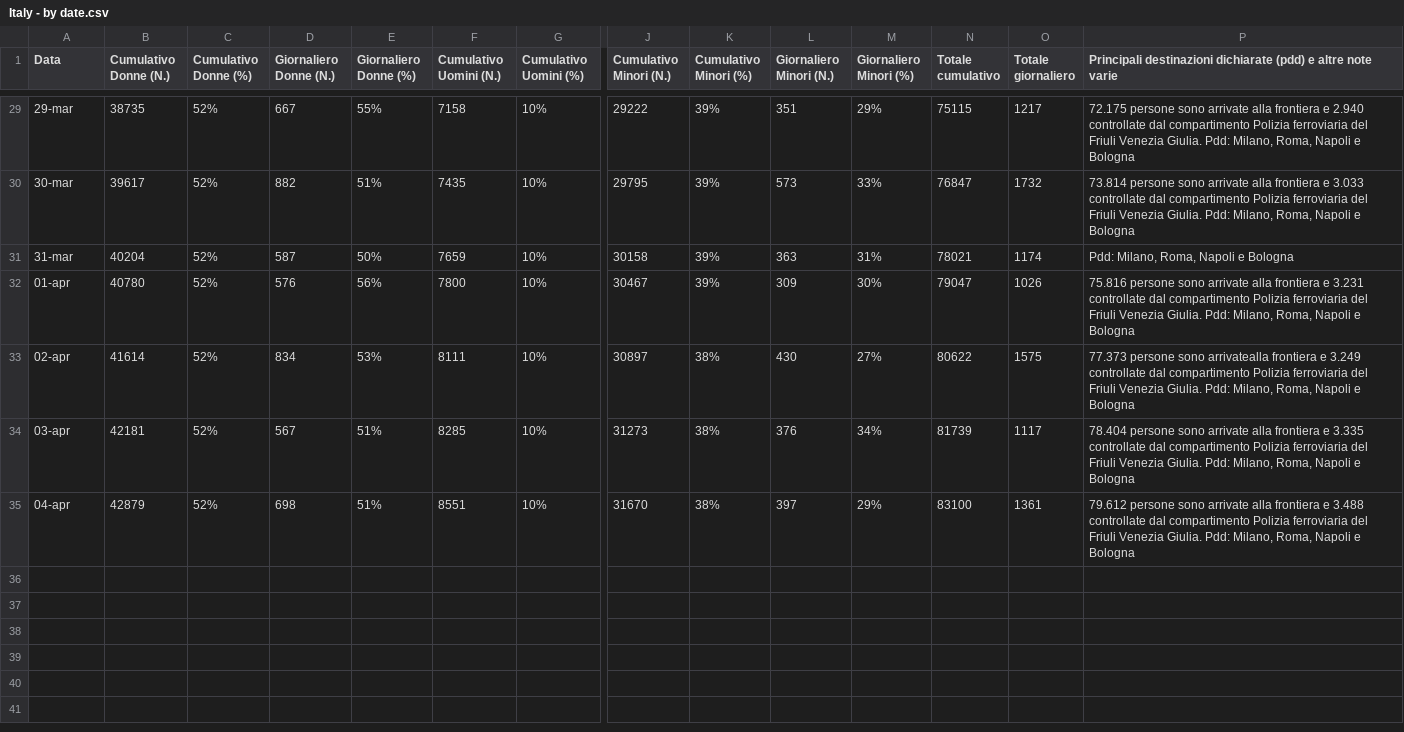
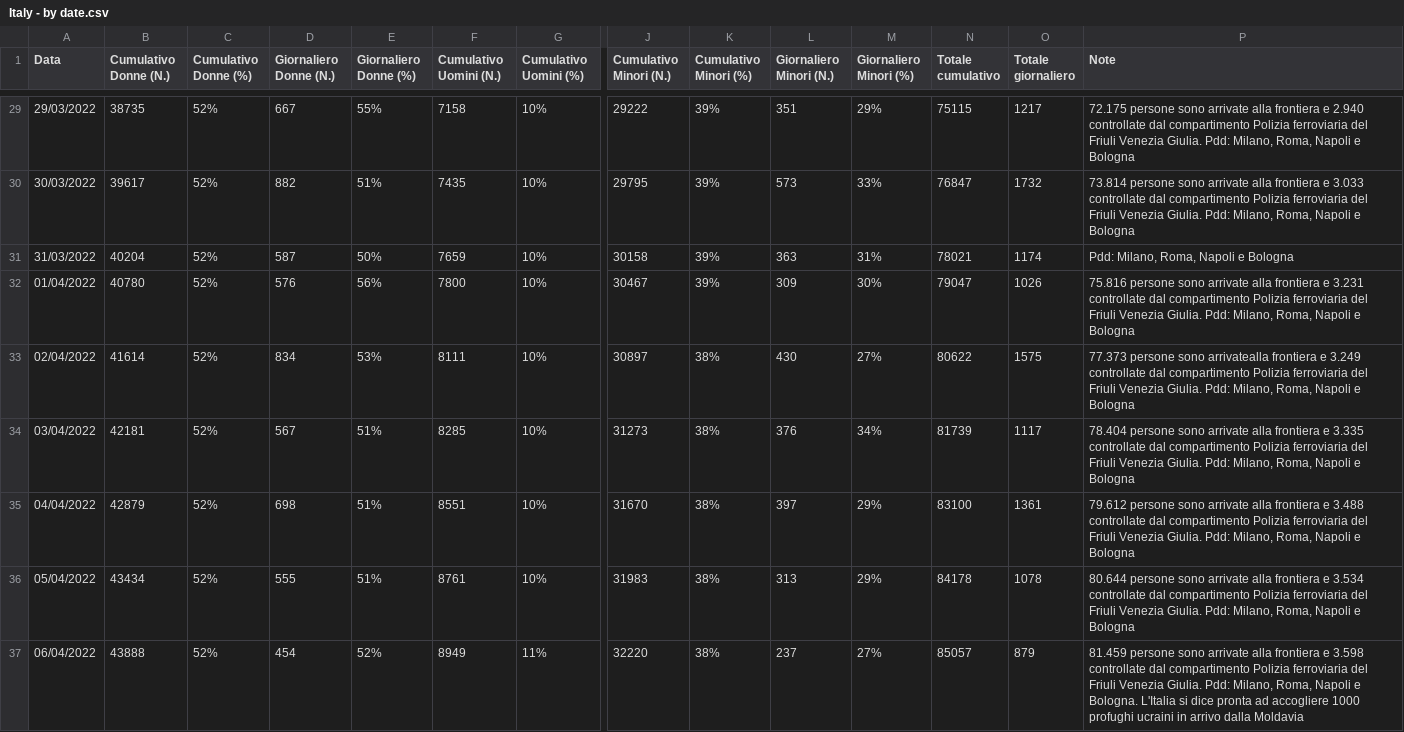
Before and after one commit to fbranda/Ukraine-and-Russia-Conflict, a CSV file: Refugees fleeing Ukraine/Italy/Italy - by date.csv, drawn as a sheet; only a part is shown, gaps mark what is left out; rows hold the shown columns only; the diff covers the shown part only; the diff names each change by its address in the sheet, - before the commit and + after, or states it on an @@ line.

```diff
--- a/Refugees fleeing Ukraine/Italy/Italy - by date.csv
+++ b/Refugees fleeing Ukraine/Italy/Italy - by date.csv
-P1: Principali destinazioni dichiarate (pdd) e altre note varie
+P1: Note
-A29 (Data): 29-mar
+A29 (Data): 29/03/2022
-A30 (Data): 30-mar
+A30 (Data): 30/03/2022
-A31 (Data): 31-mar
+A31 (Data): 31/03/2022
-A32 (Data): 01-apr
+A32 (Data): 01/04/2022
-A33 (Data): 02-apr
+A33 (Data): 02/04/2022
-A34 (Data): 03-apr
+A34 (Data): 03/04/2022
-A35 (Data): 04-apr
+A35 (Data): 04/04/2022
+row 36: 05/04/2022 | 43434 | 52% | 555 | 51% | 8761 | 10% | 31983 | 38% | 313 | 29% | 84178 | 1078 | 80.644 persone sono arrivate alla frontiera e 3.534 controllate dal compartimento Polizia ferroviaria del Friuli Venezia Giulia. Pdd: Milano, Roma, Napoli e Bologna
+row 37: 06/04/2022 | 43888 | 52% | 454 | 52% | 8949 | 11% | 32220 | 38% | 237 | 27% | 85057 | 879 | 81.459 persone sono arrivate alla frontiera e 3.598 controllate dal compartimento Polizia ferroviaria del Friuli Venezia Giulia. Pdd: Milano, Roma, Napoli e Bologna. L'Italia si dice pronta ad accogliere 1000 profughi ucraini in arrivo dalla Moldavia
```
Also changed, not shown: 8 added rows and 27 edited cells elsewhere in this file.
